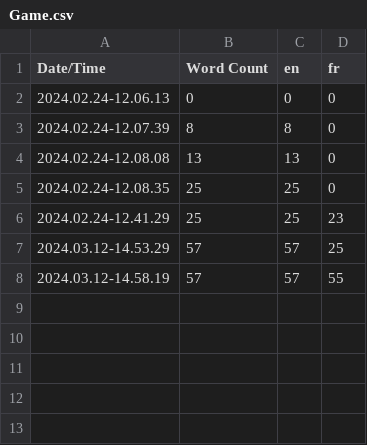
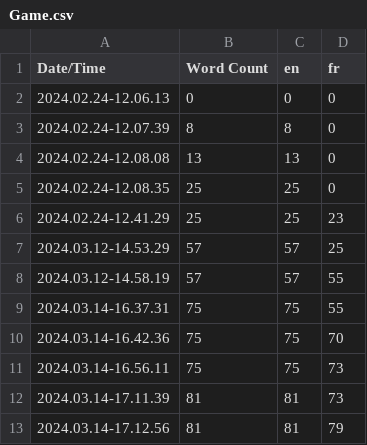
Before and after one commit to Dreeanx/FixTheGame, a CSV file: Content/Localization/Game/Game.csv, drawn as a sheet; the diff names each change by its address in the sheet, - before the commit and + after, or states it on an @@ line.

```diff
--- a/Content/Localization/Game/Game.csv
+++ b/Content/Localization/Game/Game.csv
+row 9: 2024.03.14-16.37.31 | 75 | 75 | 55
+row 10: 2024.03.14-16.42.36 | 75 | 75 | 70
+row 11: 2024.03.14-16.56.11 | 75 | 75 | 73
+row 12: 2024.03.14-17.11.39 | 81 | 81 | 73
+row 13: 2024.03.14-17.12.56 | 81 | 81 | 79
```
Also changed, not shown: 9 other files.
